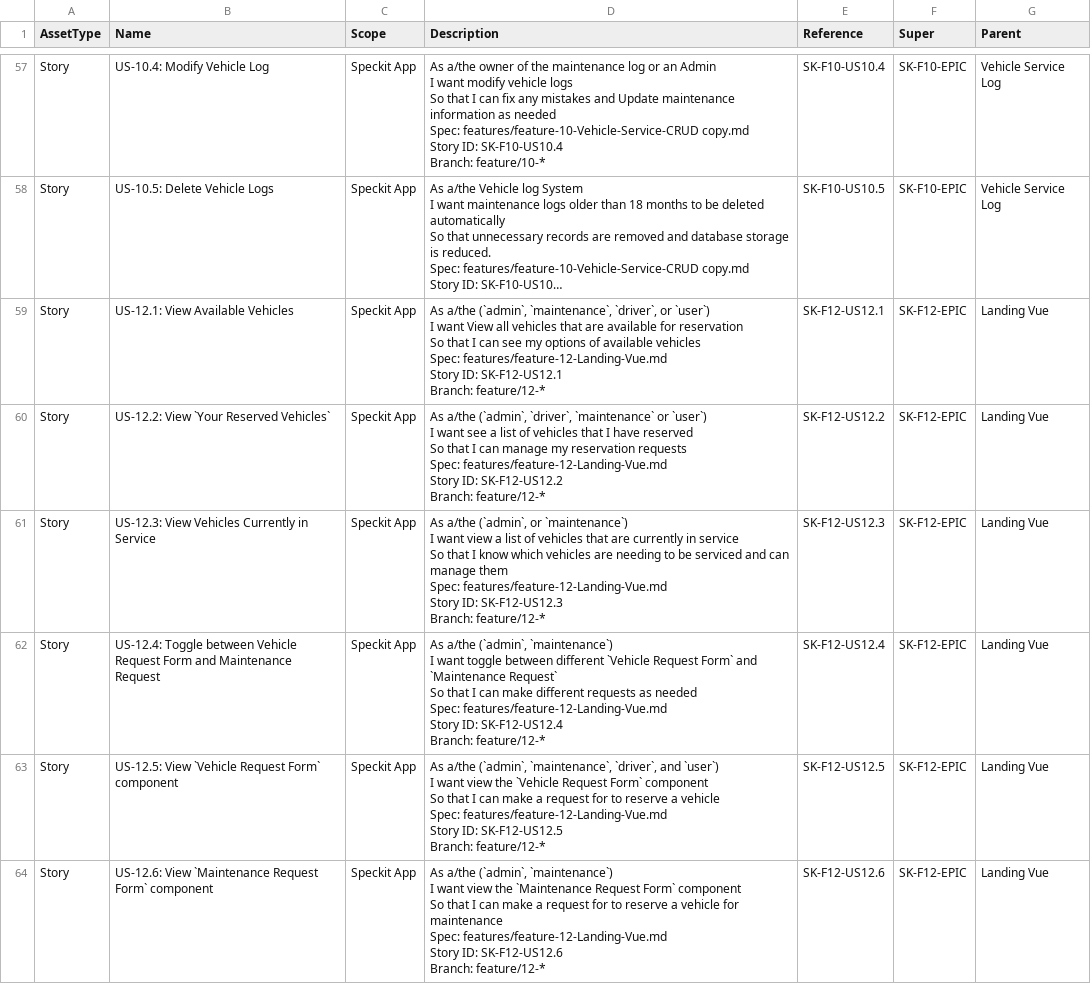
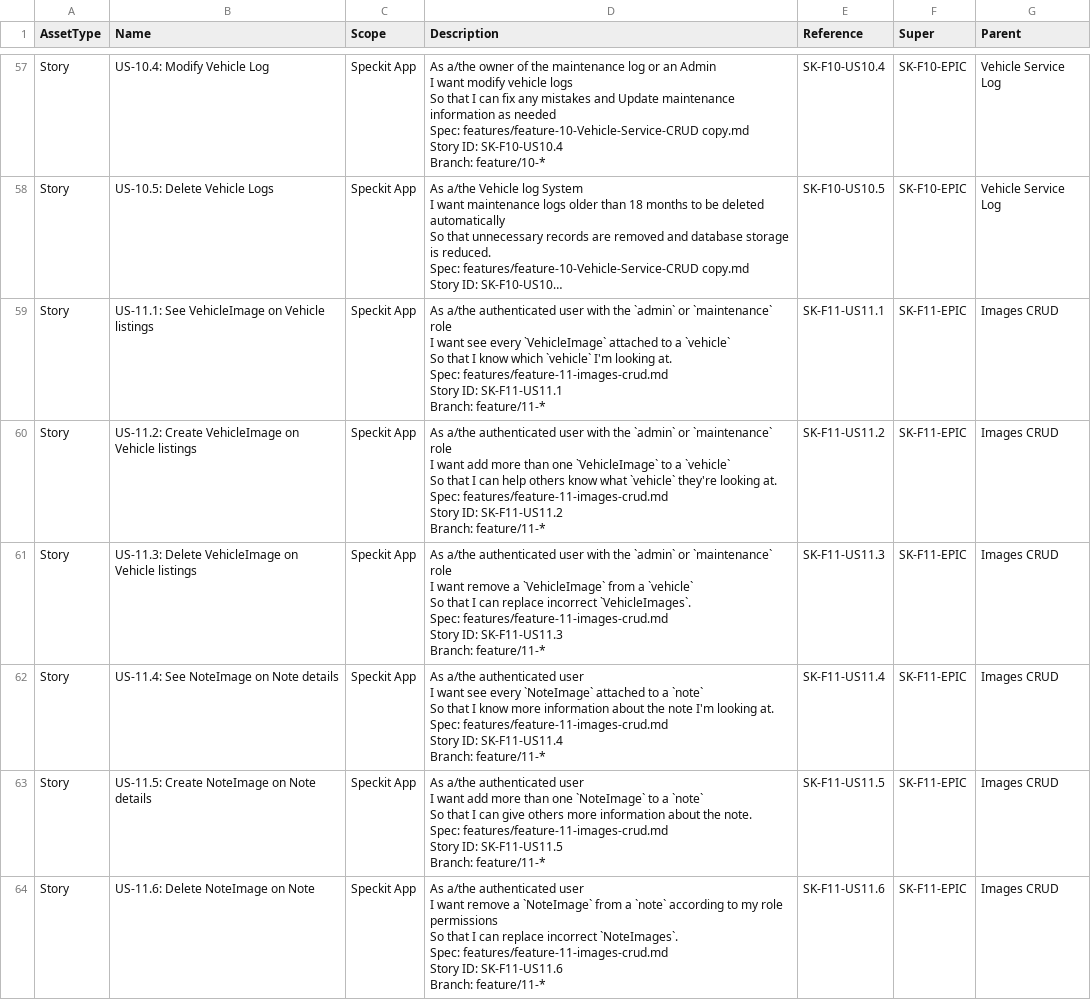
Before and after one commit to Seth-J13/ProjectIV, a CSV file: docs/agility-import/Story.csv, drawn as a sheet; only a part is shown, gaps mark what is left out; the shorter side is filled out with more unchanged rows; long unchanged cells end in …; ↵ is a line break in a cell; the diff covers the shown part only; the diff names each change by its address in the sheet, - before the commit and + after, or states it on an @@ line.

Commit message:
fixed agility stories again

```diff
--- a/docs/agility-import/Story.csv
+++ b/docs/agility-import/Story.csv
+row 59: Story | US-11.1: See VehicleImage on Vehicle listings | Speckit App | As a/the authenticated user with the `admin` or `maintenance` role ↵ I want see every `VehicleImage` attached to a `vehicle` ↵ So that I know which `vehicle` I'm looking at. ↵ Spec: features/feature-11-images-crud.md ↵ Story ID: SK-F11-US11.1 ↵ Branch: feature/11-* | SK-F11-US11.1 | SK-F11-EPIC | Images CRUD
+row 60: Story | US-11.2: Create VehicleImage on Vehicle listings | Speckit App | As a/the authenticated user with the `admin` or `maintenance` role ↵ I want add more than one `VehicleImage` to a `vehicle` ↵ So that I can help others know what `vehicle` they're looking at. ↵ Spec: features/feature-11-images-crud.md ↵ Story ID: SK-F11-US11.2 ↵ Branch: feature/11-* | SK-F11-US11.2 | SK-F11-EPIC | Images CRUD
+row 61: Story | US-11.3: Delete VehicleImage on Vehicle listings | Speckit App | As a/the authenticated user with the `admin` or `maintenance` role ↵ I want remove a `VehicleImage` from a `vehicle` ↵ So that I can replace incorrect `VehicleImages`. ↵ Spec: features/feature-11-images-crud.md ↵ Story ID: SK-F11-US11.3 ↵ Branch: feature/11-* | SK-F11-US11.3 | SK-F11-EPIC | Images CRUD
+row 62: Story | US-11.4: See NoteImage on Note details | Speckit App | As a/the authenticated user ↵ I want see every `NoteImage` attached to a `note` ↵ So that I know more information about the note I'm looking at. ↵ Spec: features/feature-11-images-crud.md ↵ Story ID: SK-F11-US11.4 ↵ Branch: feature/11-* | SK-F11-US11.4 | SK-F11-EPIC | Images CRUD
+row 63: Story | US-11.5: Create NoteImage on Note details | Speckit App | As a/the authenticated user ↵ I want add more than one `NoteImage` to a `note` ↵ So that I can give others more information about the note. ↵ Spec: features/feature-11-images-crud.md ↵ Story ID: SK-F11-US11.5 ↵ Branch: feature/11-* | SK-F11-US11.5 | SK-F11-EPIC | Images CRUD
+row 64: Story | US-11.6: Delete NoteImage on Note | Speckit App | As a/the authenticated user ↵ I want remove a `NoteImage` from a `note` according to my role permissions ↵ So that I can replace incorrect `NoteImages`. ↵ Spec: features/feature-11-images-crud.md ↵ Story ID: SK-F11-US11.6 ↵ Branch: feature/11-* | SK-F11-US11.6 | SK-F11-EPIC | Images CRUD
```
Also changed, not shown: 9 added rows elsewhere in this file, 10 other files.
